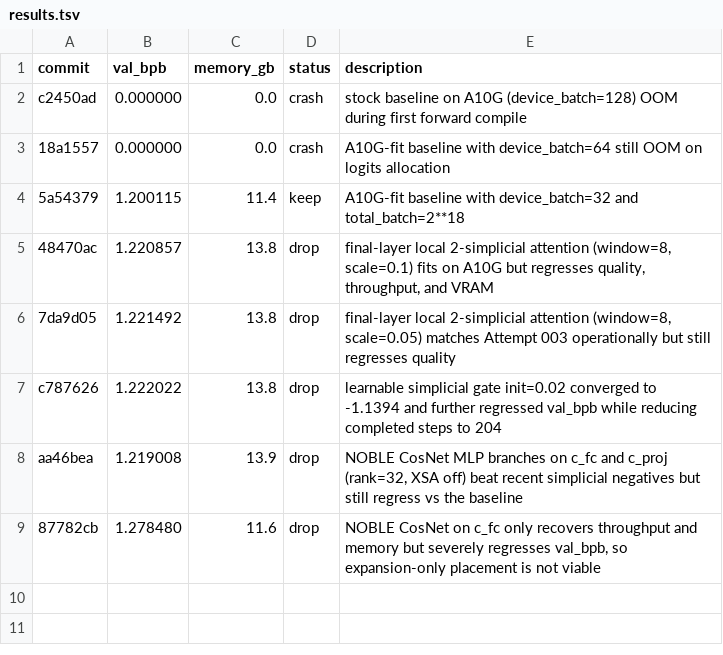
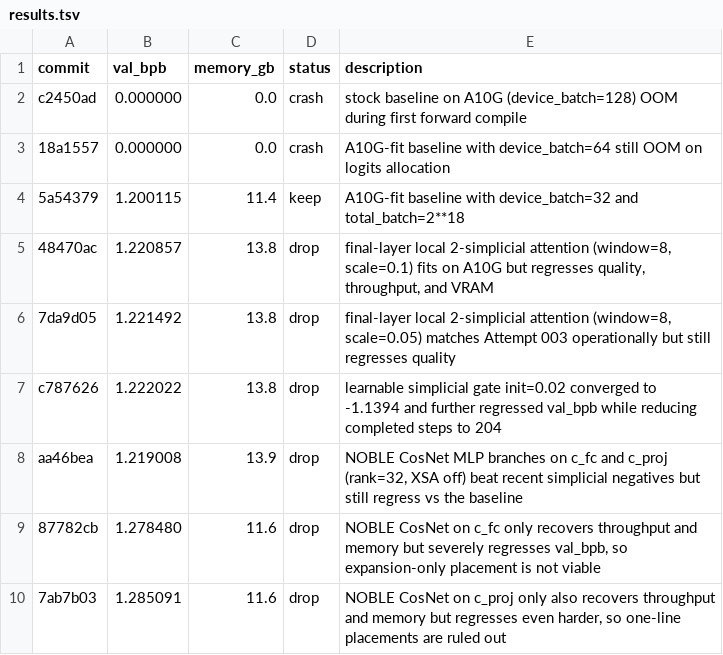
Before and after one commit to paradigma-inc/autoresearch, a TSV file: results.tsv, drawn as a sheet.

Commit message:
Record Attempt 008 NOBLE artifacts

```diff
--- a/results.tsv
+++ b/results.tsv
@@ -9 +9,2 @@ aa46bea	1.219008	13.9	drop	NOBLE CosNet MLP branches on c_fc and c_proj (rank=32
 87782cb	1.278480	11.6	drop	NOBLE CosNet on c_fc only recovers throughput and memory but severely regresses val_bpb, so expansion-only placement is not viable
+7ab7b03	1.285091	11.6	drop	NOBLE CosNet on c_proj only also recovers throughput and memory but regresses even harder, so one-line placements are ruled out
```
Also changed, not shown: 2 other files.
